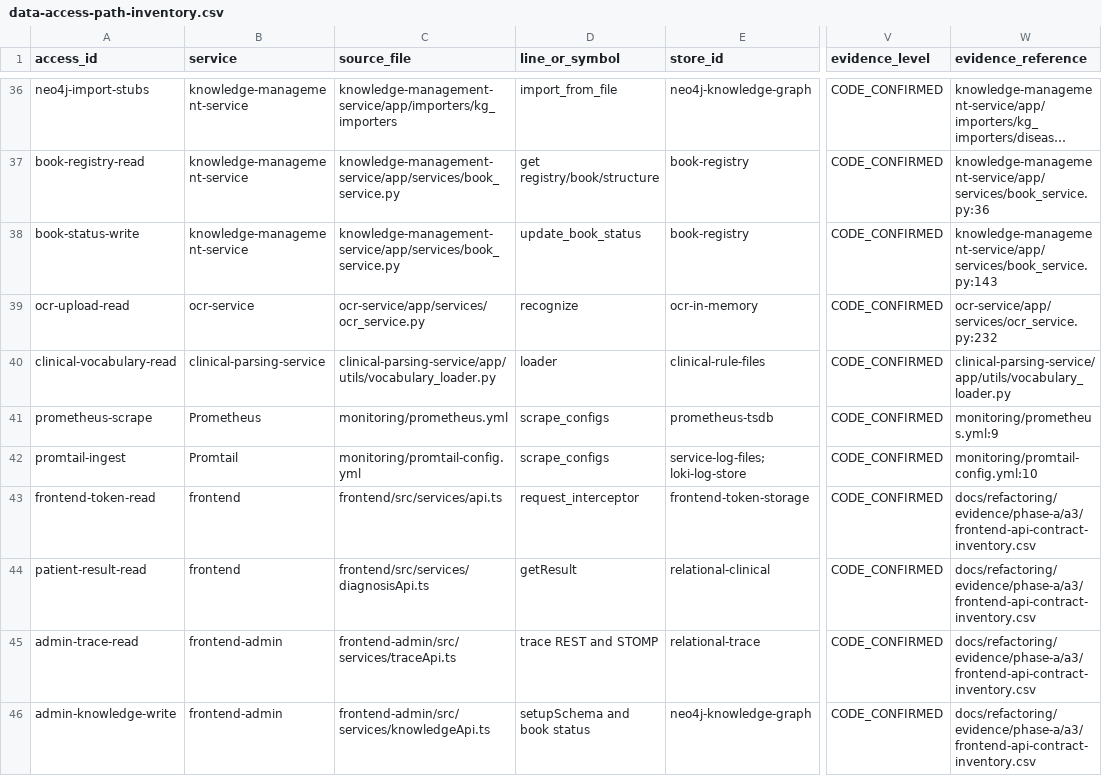
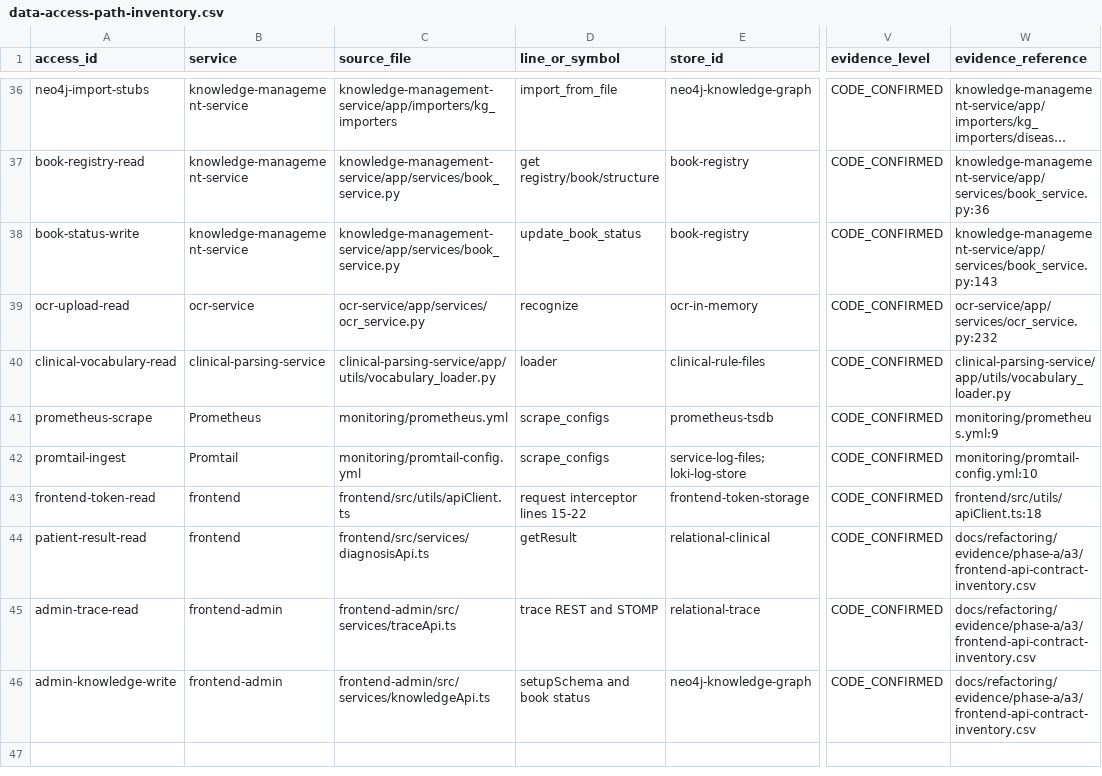
Before and after one commit to cxjchelsea/AIdoctor, a CSV file: docs/refactoring/evidence/phase-a/a4/data-access-path-inventory.csv, drawn as a sheet; only a part is shown, gaps mark what is left out; long unchanged cells end in …; the diff names each change by its address in the sheet, - before the commit and + after, or states it on an @@ line.

```diff
--- a/docs/refactoring/evidence/phase-a/a4/data-access-path-inventory.csv
+++ b/docs/refactoring/evidence/phase-a/a4/data-access-path-inventory.csv
-C43 (source_file): frontend/src/services/api.ts
+C43 (source_file): frontend/src/utils/apiClient.ts
-D43 (line_or_symbol): request_interceptor
+D43 (line_or_symbol): request interceptor lines 15-22
-W43 (evidence_reference): docs/refactoring/evidence/phase-a/a3/frontend-api-contract-inventory.csv
+W43 (evidence_reference): frontend/src/utils/apiClient.ts:18
```
Also changed, not shown: docs/refactoring/evidence/phase-a/a4/data-entity-schema-inventory.csv, docs/refactoring/evidence/phase-a/a4/data-lifecycle-governance-inventory.csv, 7 other files.
